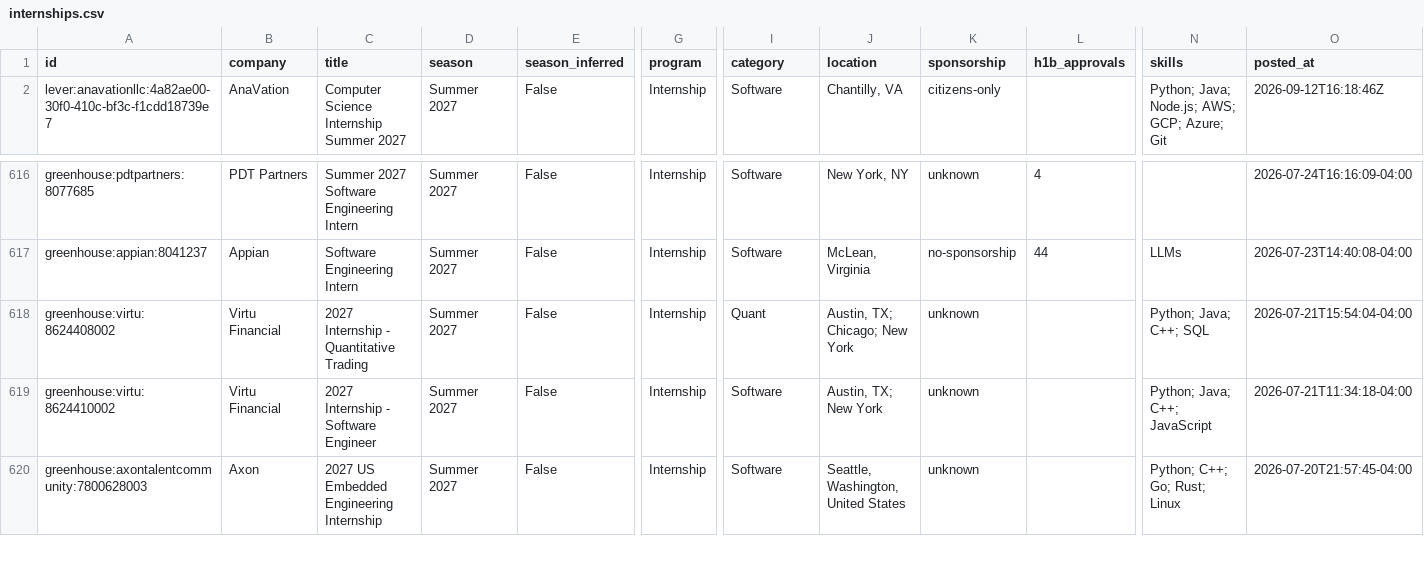
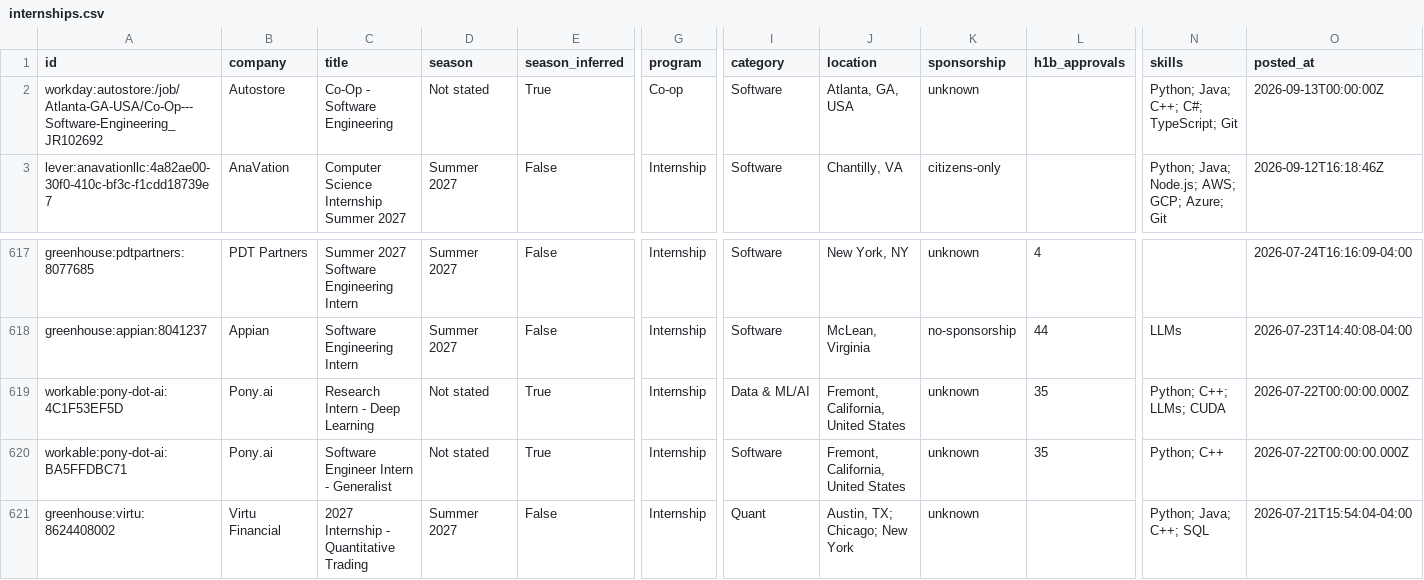
Before and after one commit to superasymmetry/internship-alerts, a CSV file: data/internships.csv, drawn as a sheet; only a part is shown, gaps mark what is left out; the shorter side is filled out with more unchanged rows; rows hold the shown columns only; the diff names each change by its address in the sheet, - before the commit and + after, or states it on an @@ line.

```diff
--- a/data/internships.csv
+++ b/data/internships.csv
+row 2: workday:autostore:/job/Atlanta-GA-USA/Co-Op---Software-Engineering_JR102692 | Autostore | Co-Op - Software Engineering | Not stated | True | Co-op | Software | Atlanta, GA, USA | unknown |  | Python; Java; C++; C#; TypeScript; Git | 2026-09-13T00:00:00Z
+row 619: workable:pony-dot-ai:4C1F53EF5D | Pony.ai | Research Intern - Deep Learning | Not stated | True | Internship | Data & ML/AI | Fremont, California, United States | unknown | 35 | Python; C++; LLMs; CUDA | 2026-07-22T00:00:00.000Z
+row 620: workable:pony-dot-ai:BA5FFDBC71 | Pony.ai | Software Engineer Intern - Generalist | Not stated | True | Internship | Software | Fremont, California, United States | unknown | 35 | Python; C++ | 2026-07-22T00:00:00.000Z
```
Also changed, not shown: docs/internships.csv, 15 other files.
